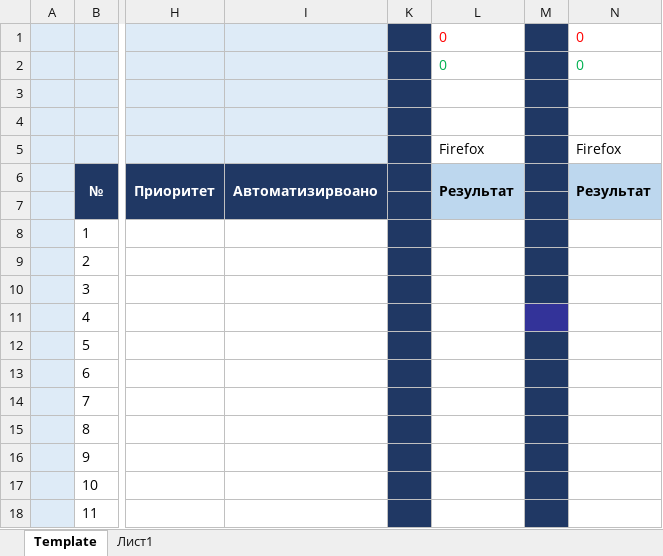
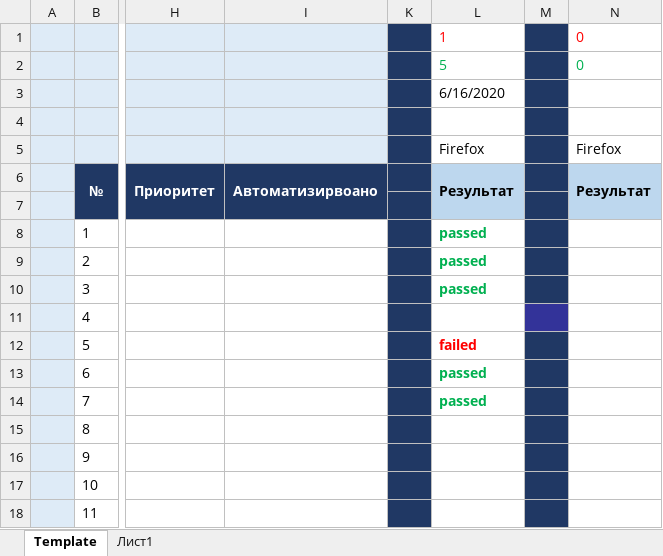
Before and after one commit to Kirsanova/myrep, an Excel workbook: тест кейсы. Кирсанова 1 .xlsx, sheet Template, drawn as a sheet; only a part is shown, gaps mark what is left out; values as stored, in another font and other column widths than the file's, no borders; charts and pictures not drawn; the diff names each change by its address in the sheet, - before the commit and + after, or states it on an @@ line.

Commit message:
Тестирование 16.06.2020
Прошла 6 тестов 16.06.2020 в 19.55 . 1 провальный

```diff
--- a/тест кейсы. Кирсанова 1 .xlsx (sheet Template)
+++ b/тест кейсы. Кирсанова 1 .xlsx (sheet Template)
-L1: 0
+L1: 1
-L2: 0
+L2: 5
-L3: (empty)
+L3: 6/16/2020
-L8:L10: (empty)
+L8:L10: passed
-L12: (empty)
+L12: failed
-L13:L14: (empty)
+L13:L14: passed
```
